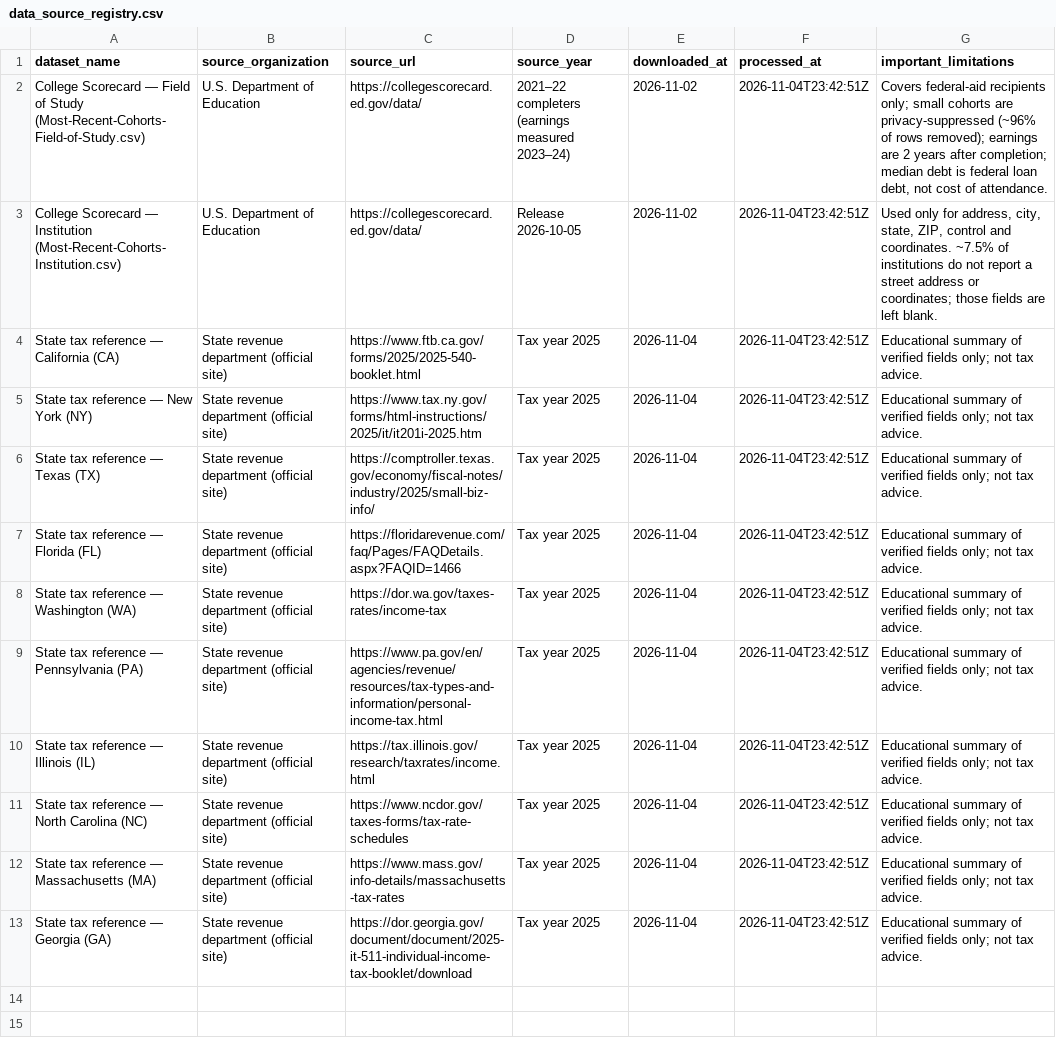
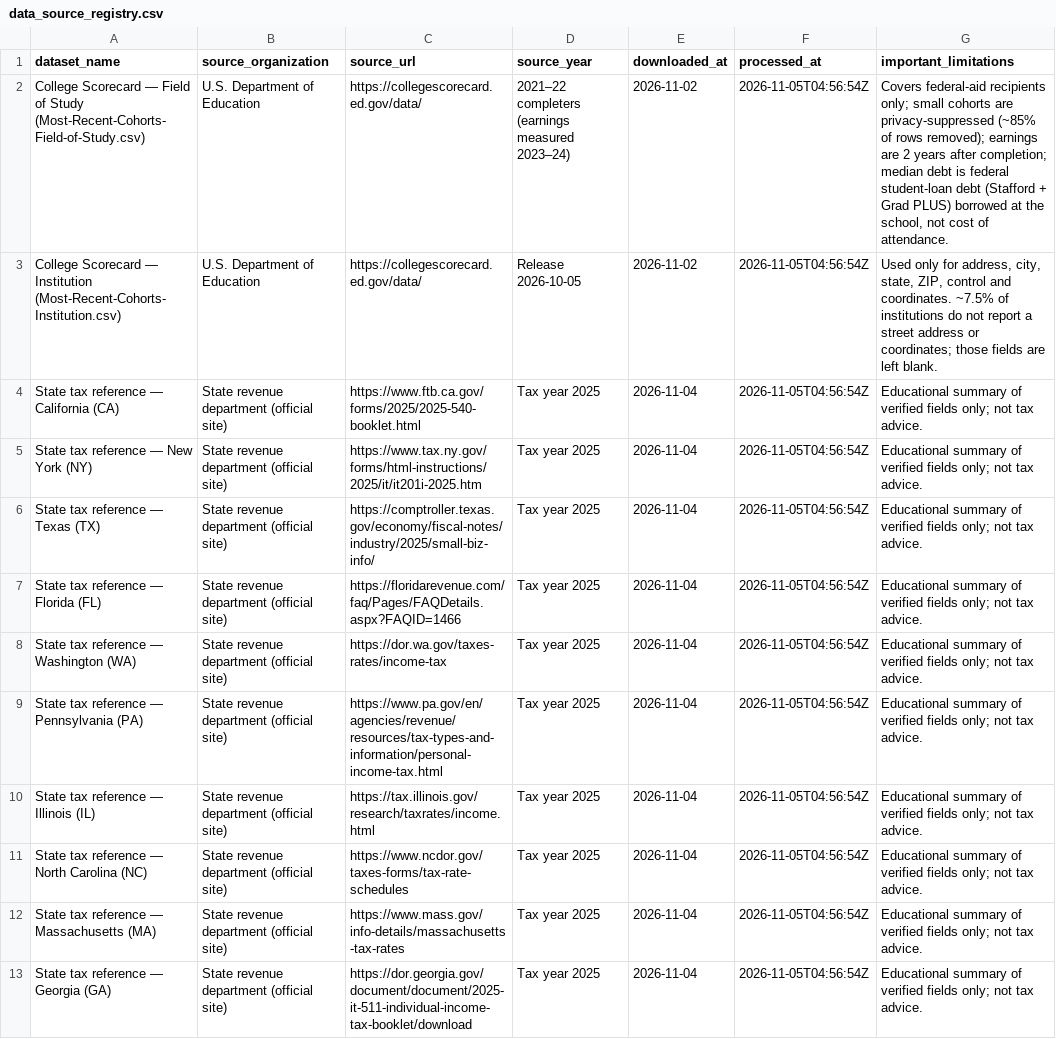
Before and after one commit to Sujay1709/gradpath, a CSV file: gradpath/data/processed/data_source_registry.csv, drawn as a sheet; the diff names each change by its address in the sheet, - before the commit and + after, or states it on an @@ line.

```diff
--- a/gradpath/data/processed/data_source_registry.csv
+++ b/gradpath/data/processed/data_source_registry.csv
-F2:F13 (processed_at): 2026-11-04T23:42:51Z
+F2:F13 (processed_at): 2026-11-05T04:56:54Z
-G2 (important_limitations): …are privacy-suppressed (~96% of rows removed); earnings are 2 years after completion; median debt is federal loan debt, not cost…
+G2 (important_limitations): …are privacy-suppressed (~85% of rows removed); earnings are 2 years after completion; median debt is federal student-loan debt (Stafford + Grad PLUS) borrowed at the school, not cost…
```
Also changed, not shown: gradpath/data/processed/data_quality_summary.csv, 32 other files.
